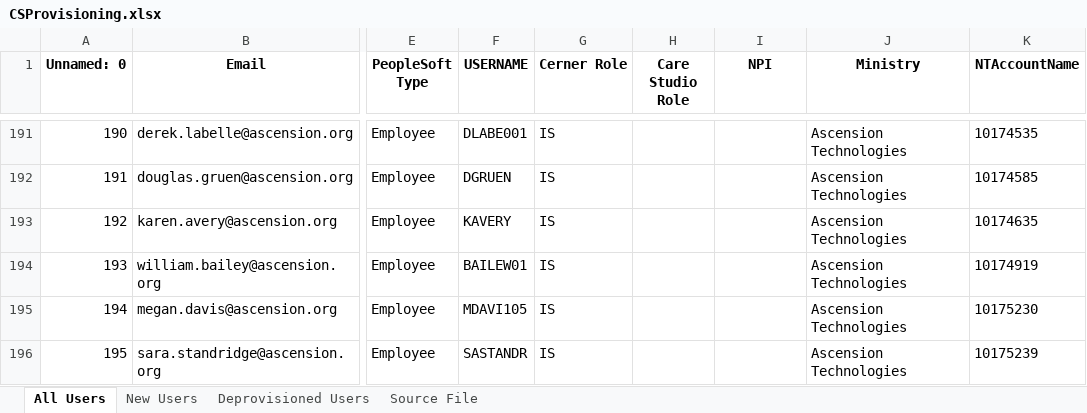
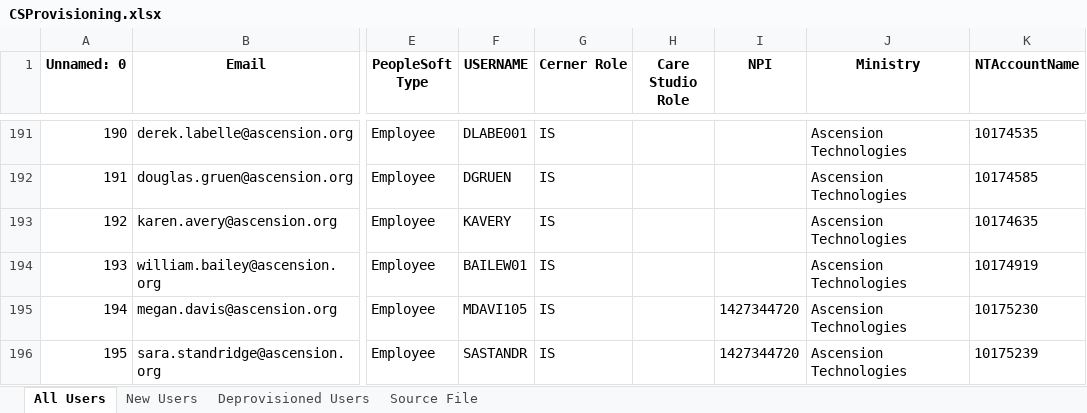
Before and after one commit to dmartin5150/Provisioning-backend, an Excel workbook: UpdatedFiles/CSProvisioning.xlsx, sheet All Users, drawn as a sheet; only a part is shown, gaps mark what is left out; values as stored, in another font and other column widths than the file's, no borders; the diff covers the shown part only; the diff names each change by its address in the sheet, - before the commit and + after, or states it on an @@ line.

```diff
--- a/UpdatedFiles/CSProvisioning.xlsx (sheet All Users)
+++ b/UpdatedFiles/CSProvisioning.xlsx (sheet All Users)
-I195:I196 (NPI): (empty)
+I195:I196 (NPI): 1427344720
```
Also changed, not shown: 77 edited cells elsewhere in this sheet, sheet Source File, UpdatedFiles/prior/CSProvisioning.xlsx, 2 other files.
